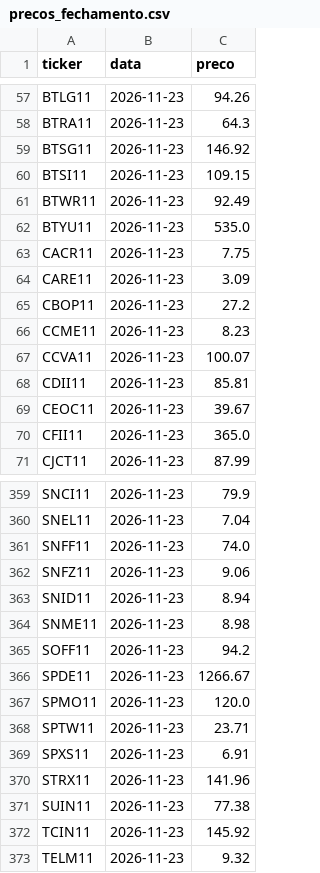
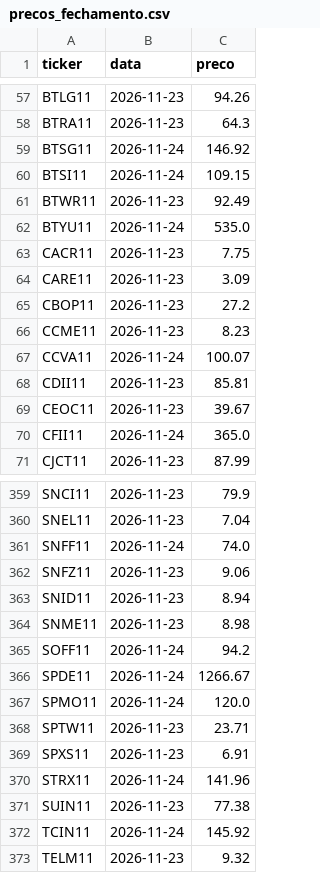
Before and after one commit to mlsantos92/valuation-fii, a CSV file: data/raw/precos_fechamento.csv, drawn as a sheet; only a part is shown, gaps mark what is left out; the diff covers the shown part only.

```diff
--- a/data/raw/precos_fechamento.csv
+++ b/data/raw/precos_fechamento.csv
@@ -58,6 +58,6 @@ BTLG11,2026-11-23,94.26
 BTRA11,2026-11-23,64.3
-BTSG11,2026-11-23,146.92
-BTSI11,2026-11-23,109.15
+BTSG11,2026-11-24,146.92
+BTSI11,2026-11-24,109.15
 BTWR11,2026-11-23,92.49
-BTYU11,2026-11-23,535.0
+BTYU11,2026-11-24,535.0
 CACR11,2026-11-23,7.75
@@ -66,6 +66,6 @@ CBOP11,2026-11-23,27.2
 CCME11,2026-11-23,8.23
-CCVA11,2026-11-23,100.07
+CCVA11,2026-11-24,100.07
 CDII11,2026-11-23,85.81
 CEOC11,2026-11-23,39.67
-CFII11,2026-11-23,365.0
+CFII11,2026-11-24,365.0
 CJCT11,2026-11-23,87.99
@@ -360,3 +360,3 @@ SNCI11,2026-11-23,79.9
 SNEL11,2026-11-23,7.04
-SNFF11,2026-11-23,74.0
+SNFF11,2026-11-24,74.0
 SNFZ11,2026-11-23,9.06
@@ -364,10 +364,10 @@ SNID11,2026-11-23,8.94
 SNME11,2026-11-23,8.98
-SOFF11,2026-11-23,94.2
-SPDE11,2026-11-23,1266.67
-SPMO11,2026-11-23,120.0
+SOFF11,2026-11-24,94.2
+SPDE11,2026-11-24,1266.67
+SPMO11,2026-11-24,120.0
 SPTW11,2026-11-23,23.71
 SPXS11,2026-11-23,6.91
-STRX11,2026-11-23,141.96
+STRX11,2026-11-24,141.96
 SUIN11,2026-11-23,77.38
-TCIN11,2026-11-23,145.92
+TCIN11,2026-11-24,145.92
 TELM11,2026-11-23,9.32
```
Also changed, not shown: 66 edited cells elsewhere in this file, 3 other files.
